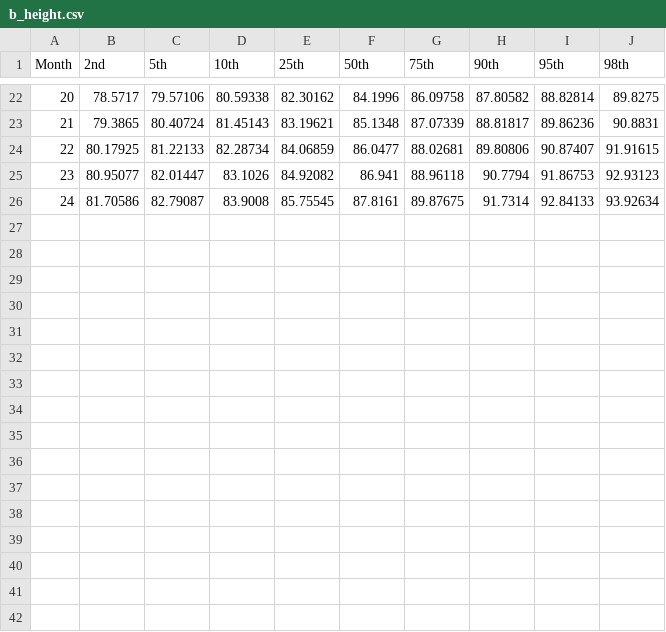
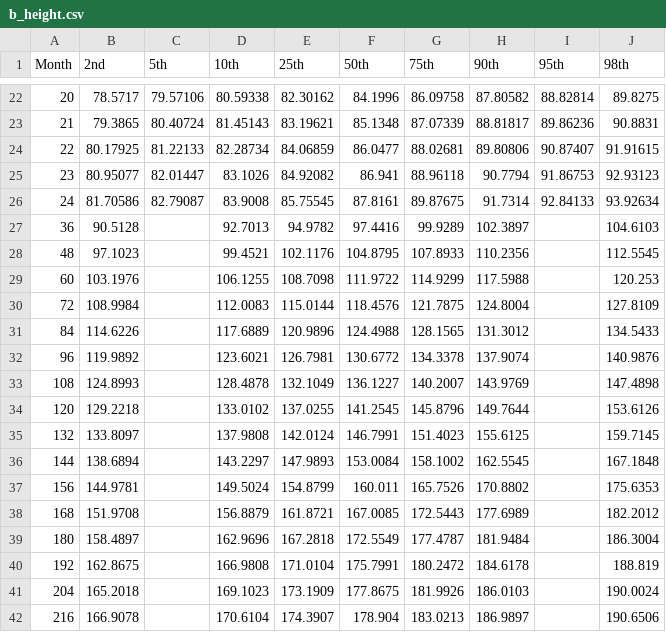
Before and after one commit to Mordimmer/growth-chart-calculator, a CSV file: code/centyle/b_height.csv, drawn as a sheet; only a part is shown, gaps mark what is left out; the diff names each change by its address in the sheet, - before the commit and + after, or states it on an @@ line.

```diff
--- a/code/centyle/b_height.csv
+++ b/code/centyle/b_height.csv
+row 27: 36 | 90.5128 |  | 92.7013 | 94.9782 | 97.4416 | 99.9289 | 102.3897 |  | 104.6103
+row 28: 48 | 97.1023 |  | 99.4521 | 102.1176 | 104.8795 | 107.8933 | 110.2356 |  | 112.5545
+row 29: 60 | 103.1976 |  | 106.1255 | 108.7098 | 111.9722 | 114.9299 | 117.5988 |  | 120.253
+row 30: 72 | 108.9984 |  | 112.0083 | 115.0144 | 118.4576 | 121.7875 | 124.8004 |  | 127.8109
+row 31: 84 | 114.6226 |  | 117.6889 | 120.9896 | 124.4988 | 128.1565 | 131.3012 |  | 134.5433
+row 32: 96 | 119.9892 |  | 123.6021 | 126.7981 | 130.6772 | 134.3378 | 137.9074 |  | 140.9876
+row 33: 108 | 124.8993 |  | 128.4878 | 132.1049 | 136.1227 | 140.2007 | 143.9769 |  | 147.4898
+row 34: 120 | 129.2218 |  | 133.0102 | 137.0255 | 141.2545 | 145.8796 | 149.7644 |  | 153.6126
+row 35: 132 | 133.8097 |  | 137.9808 | 142.0124 | 146.7991 | 151.4023 | 155.6125 |  | 159.7145
+row 36: 144 | 138.6894 |  | 143.2297 | 147.9893 | 153.0084 | 158.1002 | 162.5545 |  | 167.1848
+row 37: 156 | 144.9781 |  | 149.5024 | 154.8799 | 160.011 | 165.7526 | 170.8802 |  | 175.6353
+row 38: 168 | 151.9708 |  | 156.8879 | 161.8721 | 167.0085 | 172.5443 | 177.6989 |  | 182.2012
+row 39: 180 | 158.4897 |  | 162.9696 | 167.2818 | 172.5549 | 177.4787 | 181.9484 |  | 186.3004
+row 40: 192 | 162.8675 |  | 166.9808 | 171.0104 | 175.7991 | 180.2472 | 184.6178 |  | 188.819
+row 41: 204 | 165.2018 |  | 169.1023 | 173.1909 | 177.8675 | 181.9926 | 186.0103 |  | 190.0024
+row 42: 216 | 166.9078 |  | 170.6104 | 174.3907 | 178.904 | 183.0213 | 186.9897 |  | 190.6506
```
Also changed, not shown: code/data.csv, 3 other files.
